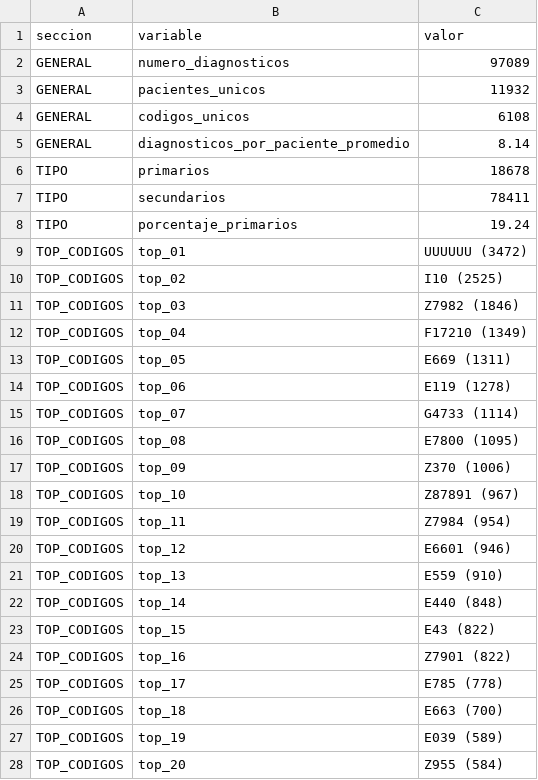
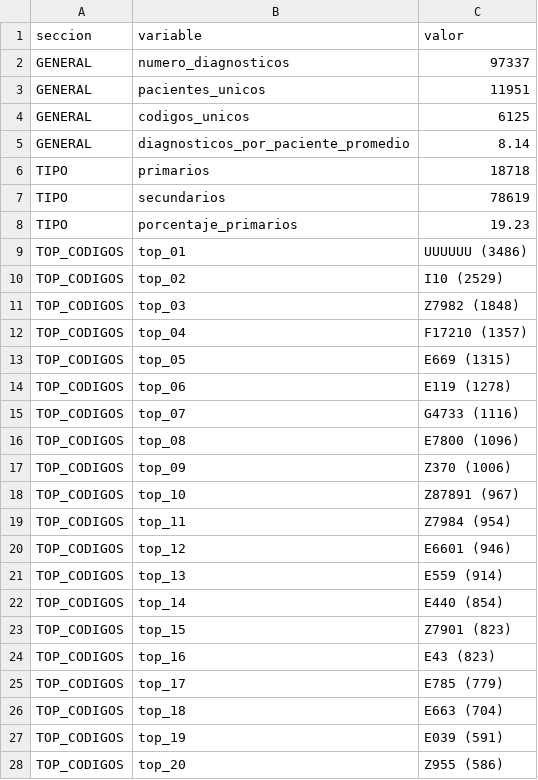
Before and after one commit to dbarraza01/Capstone-Grupo-16-, a CSV file: data/reports/reporte_estadistico_diagnostico.csv, drawn as a sheet; only a part is shown; the diff covers the shown part only.

```diff
--- a/data/reports/reporte_estadistico_diagnostico.csv
+++ b/data/reports/reporte_estadistico_diagnostico.csv
@@ -1,17 +1,17 @@
 seccion;variable;valor
-GENERAL;numero_diagnosticos;97089
-GENERAL;pacientes_unicos;11932
-GENERAL;codigos_unicos;6108
+GENERAL;numero_diagnosticos;97337
+GENERAL;pacientes_unicos;11951
+GENERAL;codigos_unicos;6125
 GENERAL;diagnosticos_por_paciente_promedio;8.14
-TIPO;primarios;18678
-TIPO;secundarios;78411
-TIPO;porcentaje_primarios;19.24
-TOP_CODIGOS;top_01;UUUUUU (3472)
-TOP_CODIGOS;top_02;I10 (2525)
-TOP_CODIGOS;top_03;Z7982 (1846)
-TOP_CODIGOS;top_04;F17210 (1349)
-TOP_CODIGOS;top_05;E669 (1311)
+TIPO;primarios;18718
+TIPO;secundarios;78619
+TIPO;porcentaje_primarios;19.23
+TOP_CODIGOS;top_01;UUUUUU (3486)
+TOP_CODIGOS;top_02;I10 (2529)
+TOP_CODIGOS;top_03;Z7982 (1848)
+TOP_CODIGOS;top_04;F17210 (1357)
+TOP_CODIGOS;top_05;E669 (1315)
 TOP_CODIGOS;top_06;E119 (1278)
-TOP_CODIGOS;top_07;G4733 (1114)
-TOP_CODIGOS;top_08;E7800 (1095)
+TOP_CODIGOS;top_07;G4733 (1116)
+TOP_CODIGOS;top_08;E7800 (1096)
 TOP_CODIGOS;top_09;Z370 (1006)
@@ -20,9 +20,9 @@ TOP_CODIGOS;top_11;Z7984 (954)
 TOP_CODIGOS;top_12;E6601 (946)
-TOP_CODIGOS;top_13;E559 (910)
-TOP_CODIGOS;top_14;E440 (848)
-TOP_CODIGOS;top_15;E43 (822)
-TOP_CODIGOS;top_16;Z7901 (822)
-TOP_CODIGOS;top_17;E785 (778)
-TOP_CODIGOS;top_18;E663 (700)
-TOP_CODIGOS;top_19;E039 (589)
-TOP_CODIGOS;top_20;Z955 (584)
+TOP_CODIGOS;top_13;E559 (914)
+TOP_CODIGOS;top_14;E440 (854)
+TOP_CODIGOS;top_15;Z7901 (823)
+TOP_CODIGOS;top_16;E43 (823)
+TOP_CODIGOS;top_17;E785 (779)
+TOP_CODIGOS;top_18;E663 (704)
+TOP_CODIGOS;top_19;E039 (591)
+TOP_CODIGOS;top_20;Z955 (586)
```
Also changed, not shown: 34 edited cells elsewhere in this file, data/reports/reporte_estadistico_maestro.csv, graficos/diagnosticos/estadisticas_frecuencia.csv, 17 other files.
